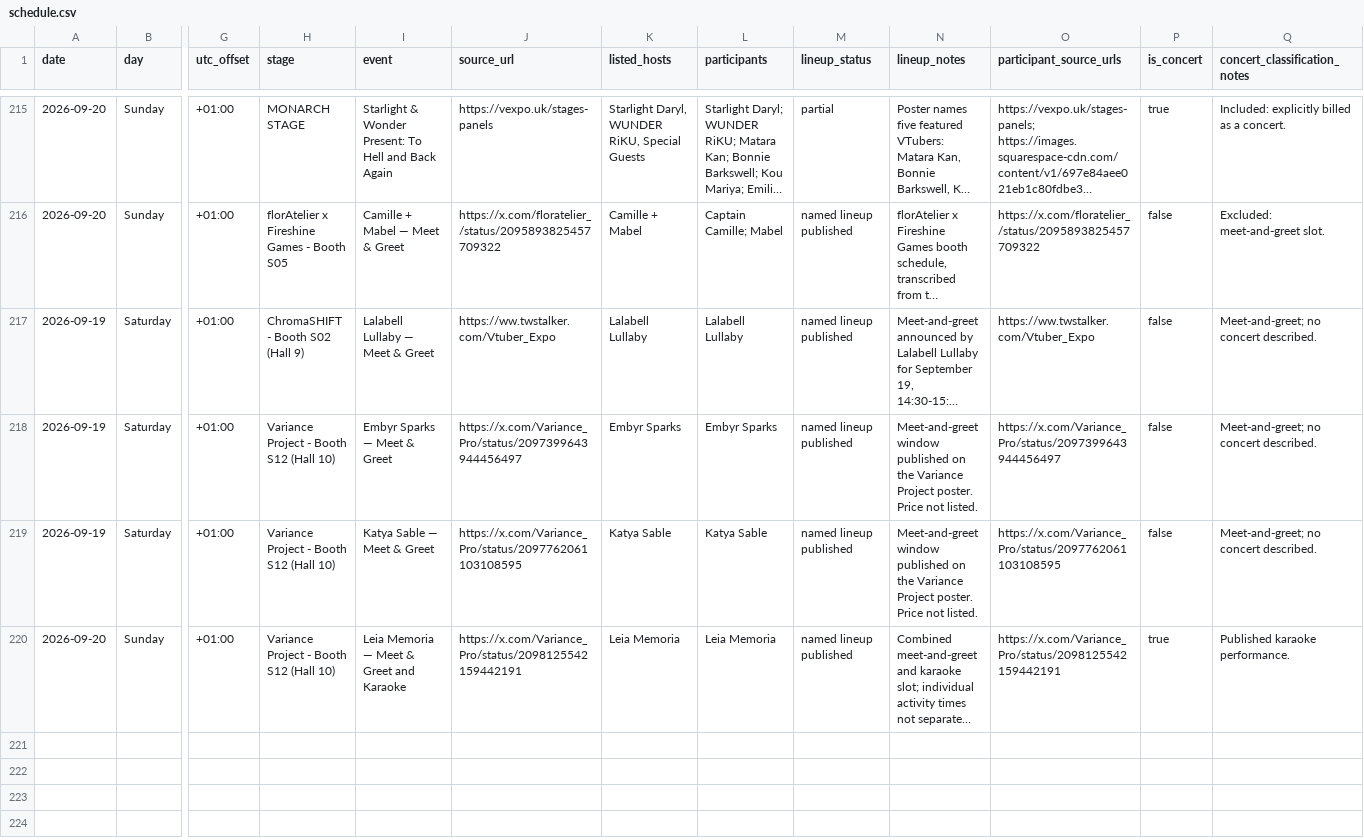
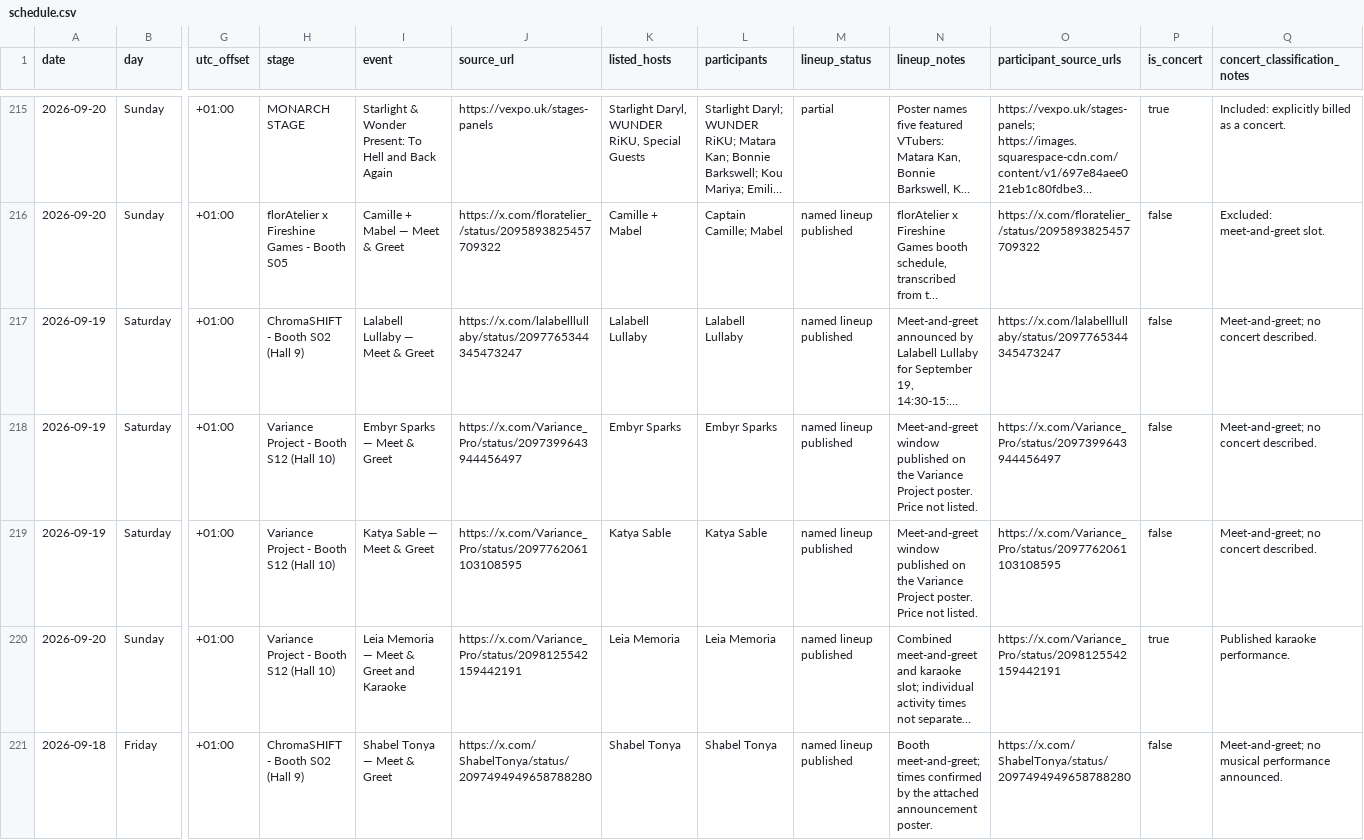
Before and after one commit to uebagi/Vtuber-Conventions, a CSV file: conventions/vexpo-2026/schedule.csv, drawn as a sheet; only a part is shown, gaps mark what is left out; long unchanged cells end in …; rows hold the shown columns only; the diff covers the shown part only; the diff names each change by its address in the sheet, - before the commit and + after, or states it on an @@ line.

Commit message:
Add six ChromaSHIFT Oshi Push and Variance meet-and-greet sessions

```diff
--- a/conventions/vexpo-2026/schedule.csv
+++ b/conventions/vexpo-2026/schedule.csv
-J217 (source_url): https://ww.twstalker.com/Vtuber_Expo
+J217 (source_url): https://x.com/lalabelllullaby/status/2097765344345473247
-O217 (participant_source_urls): https://ww.twstalker.com/Vtuber_Expo
+O217 (participant_source_urls): https://x.com/lalabelllullaby/status/2097765344345473247
+row 221: 2026-09-18 | Friday | +01:00 | ChromaSHIFT - Booth S02 (Hall 9) | Shabel Tonya — Meet & Greet | https://x.com/ShabelTonya/status/2097494949658788280 | Shabel Tonya | Shabel Tonya | named lineup published | Booth meet-and-greet; times confirmed by the attached announcement poster. | https://x.com/ShabelTonya/status/2097494949658788280 | false | Meet-and-greet; no musical performance announced.
```
Also changed, not shown: 5 added rows elsewhere in this file, 5 other files.
